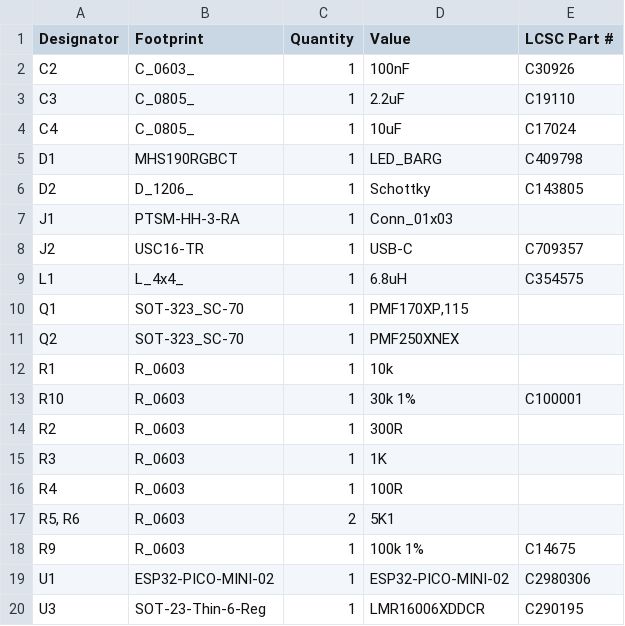
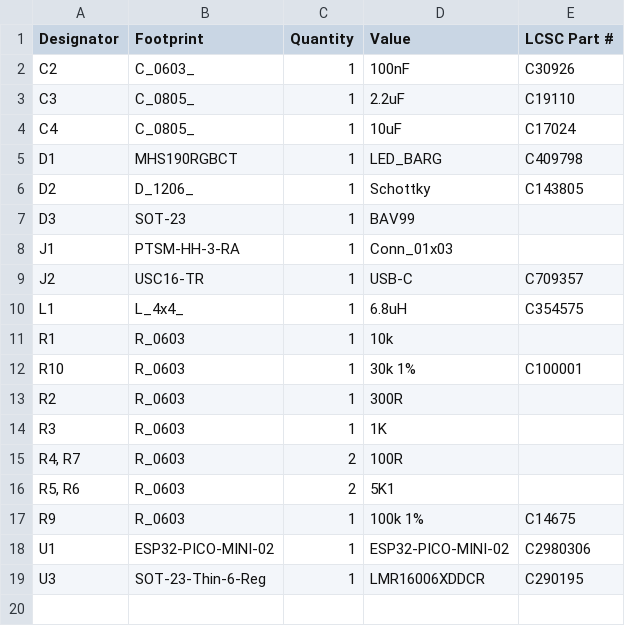
Before and after one commit to revk/ESP32-LED, a CSV file: PCB/LED/production/bom.csv, drawn as a sheet.

```diff
--- a/PCB/LED/production/bom.csv
+++ b/PCB/LED/production/bom.csv
@@ -6,2 +6,3 @@ D1,MHS190RGBCT,1,LED_BARG,C409798
 D2,D_1206_,1,Schottky,C143805
+D3,SOT-23,1,BAV99,
 J1,PTSM-HH-3-RA,1,Conn_01x03,
@@ -9,4 +10,2 @@ J2,USC16-TR,1,USB-C,C709357
 L1,L_4x4_,1,6.8uH,C354575
-Q1,SOT-323_SC-70,1,"PMF170XP,115",
-Q2,SOT-323_SC-70,1,PMF250XNEX,
 R1,R_0603,1,10k,
@@ -15,3 +14,3 @@ R2,R_0603,1,300R,
 R3,R_0603,1,1K,
-R4,R_0603,1,100R,
+"R4, R7",R_0603,2,100R,
 "R5, R6",R_0603,2,5K1,
```
Also changed, not shown: PCB/LED/production/positions.csv, 8 other files.
